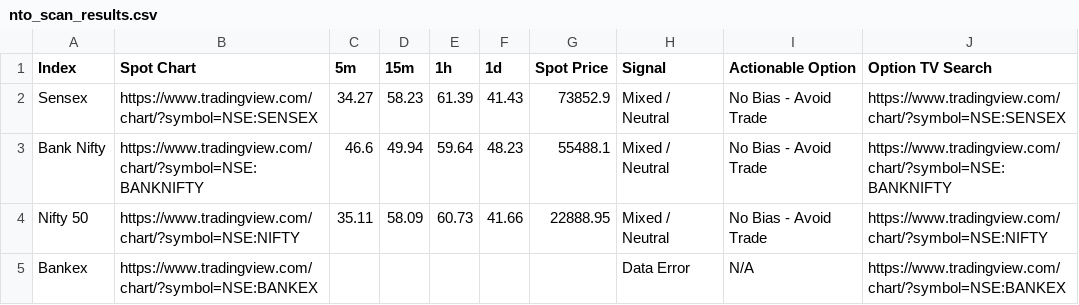
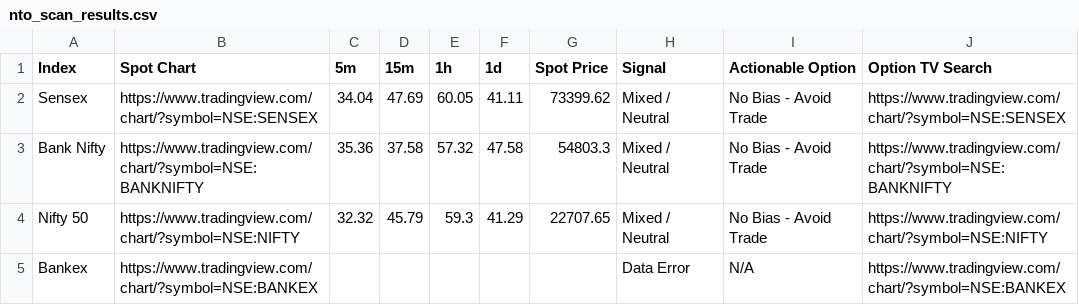
Before and after one commit to alok7d7-ux/my-nto-scanner-option, a CSV file: nto_scan_results.csv, drawn as a sheet.

```diff
--- a/nto_scan_results.csv
+++ b/nto_scan_results.csv
@@ -1,5 +1,5 @@
 Index,Spot Chart,5m,15m,1h,1d,Spot Price,Signal,Actionable Option,Option TV Search
-Sensex,https://www.tradingview.com/chart/?symbol=NSE:SENSEX,34.27,58.23,61.39,41.43,73852.9,Mixed / Neutral,No Bias - Avoid Trade,https://www.tradingview.com/chart/?symbol=NSE:SENSEX
-Bank Nifty,https://www.tradingview.com/chart/?symbol=NSE:BANKNIFTY,46.6,49.94,59.64,48.23,55488.1,Mixed / Neutral,No Bias - Avoid Trade,https://www.tradingview.com/chart/?symbol=NSE:BANKNIFTY
-Nifty 50,https://www.tradingview.com/chart/?symbol=NSE:NIFTY,35.11,58.09,60.73,41.66,22888.95,Mixed / Neutral,No Bias - Avoid Trade,https://www.tradingview.com/chart/?symbol=NSE:NIFTY
+Sensex,https://www.tradingview.com/chart/?symbol=NSE:SENSEX,34.04,47.69,60.05,41.11,73399.62,Mixed / Neutral,No Bias - Avoid Trade,https://www.tradingview.com/chart/?symbol=NSE:SENSEX
+Bank Nifty,https://www.tradingview.com/chart/?symbol=NSE:BANKNIFTY,35.36,37.58,57.32,47.58,54803.3,Mixed / Neutral,No Bias - Avoid Trade,https://www.tradingview.com/chart/?symbol=NSE:BANKNIFTY
+Nifty 50,https://www.tradingview.com/chart/?symbol=NSE:NIFTY,32.32,45.79,59.3,41.29,22707.65,Mixed / Neutral,No Bias - Avoid Trade,https://www.tradingview.com/chart/?symbol=NSE:NIFTY
 Bankex,https://www.tradingview.com/chart/?symbol=NSE:BANKEX,,,,,,Data Error,N/A,https://www.tradingview.com/chart/?symbol=NSE:BANKEX
```
